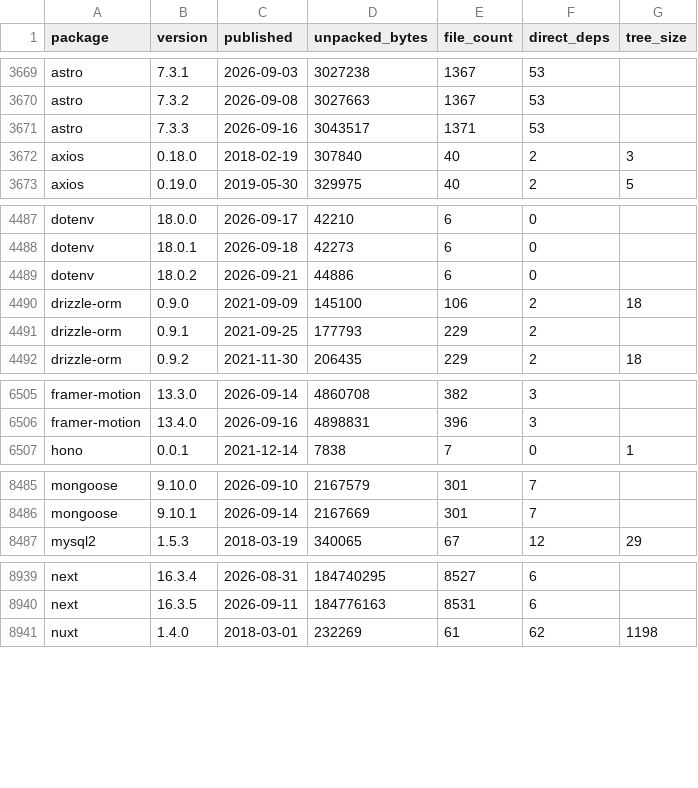
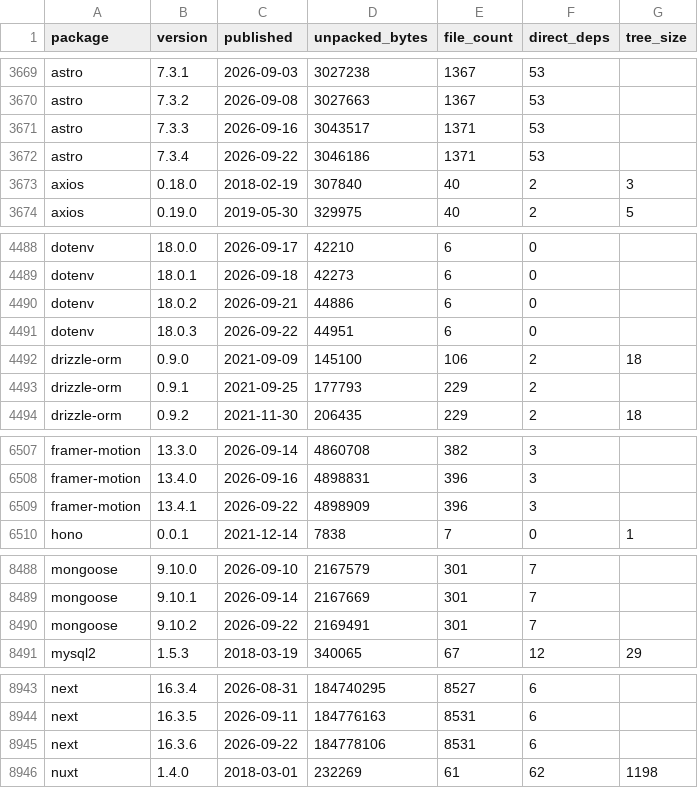
Before and after one commit to shwetankg07/great-consolidation, a CSV file: data/releases.csv, drawn as a sheet; only a part is shown, gaps mark what is left out; the diff covers the shown part only.

Commit message:
2026-09-22: 83 packages, 7 new releases

```diff
--- a/data/releases.csv
+++ b/data/releases.csv
@@ -3671,2 +3671,3 @@ astro,7.3.2,2026-09-08,3027663,1367,53,
 astro,7.3.3,2026-09-16,3043517,1371,53,
+astro,7.3.4,2026-09-22,3046186,1371,53,
 axios,0.18.0,2018-02-19,307840,40,2,3
@@ -4489,2 +4490,3 @@ dotenv,18.0.1,2026-09-18,42273,6,0,
 dotenv,18.0.2,2026-09-21,44886,6,0,
+dotenv,18.0.3,2026-09-22,44951,6,0,
 drizzle-orm,0.9.0,2021-09-09,145100,106,2,18
@@ -6506,2 +6508,3 @@ framer-motion,13.3.0,2026-09-14,4860708,382,3,
 framer-motion,13.4.0,2026-09-16,4898831,396,3,
+framer-motion,13.4.1,2026-09-22,4898909,396,3,
 hono,0.0.1,2021-12-14,7838,7,0,1
@@ -8486,2 +8489,3 @@ mongoose,9.10.0,2026-09-10,2167579,301,7,
 mongoose,9.10.1,2026-09-14,2167669,301,7,
+mongoose,9.10.2,2026-09-22,2169491,301,7,
 mysql2,1.5.3,2018-03-19,340065,67,12,29
@@ -8940,2 +8944,3 @@ next,16.3.4,2026-08-31,184740295,8527,6,
 next,16.3.5,2026-09-11,184776163,8531,6,
+next,16.3.6,2026-09-22,184778106,8531,6,
 nuxt,1.4.0,2018-03-01,232269,61,62,1198
```
Also changed, not shown: 2 added rows elsewhere in this file, data/daily.csv, 3 other files.
